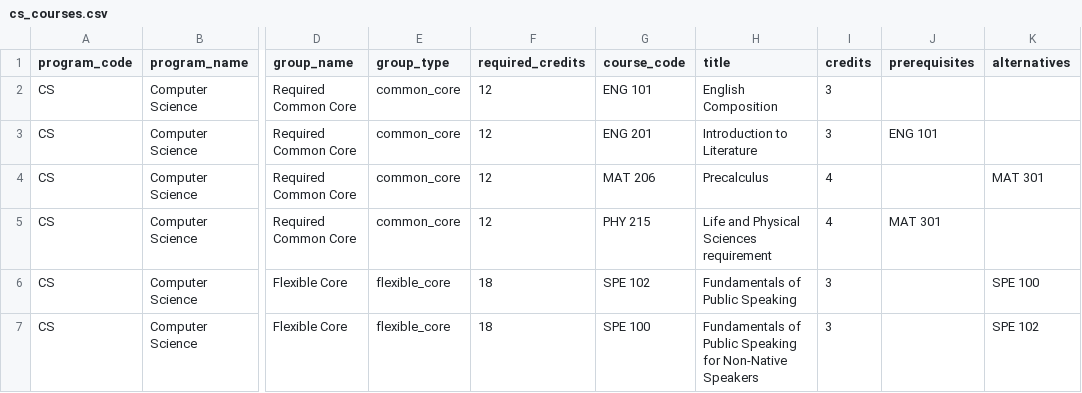
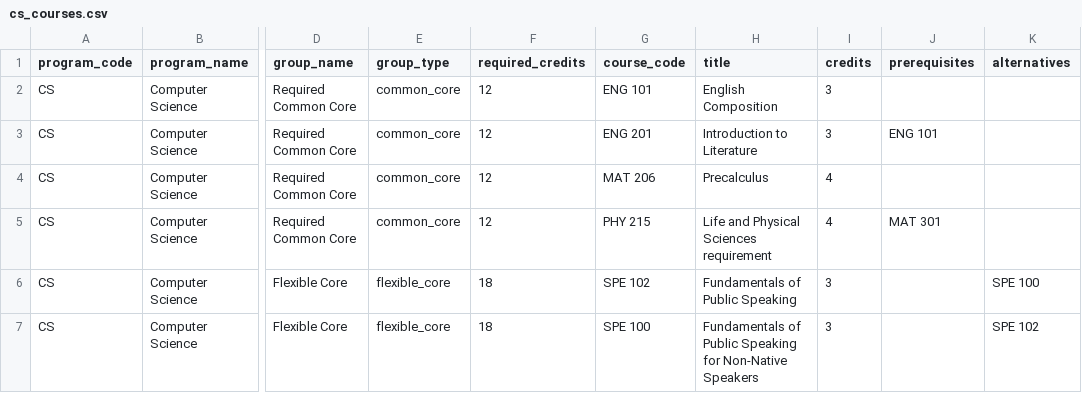
Before and after one commit to dmitrivanov/academic-advisement-system, a CSV file: docs/cs_courses.csv, drawn as a sheet; only a part is shown, gaps mark what is left out; the diff names each change by its address in the sheet, - before the commit and + after, or states it on an @@ line.

Commit message:
Update CS curriculum

```diff
--- a/docs/cs_courses.csv
+++ b/docs/cs_courses.csv
-K4 (alternatives): MAT 301
+K4 (alternatives): (empty)
```
